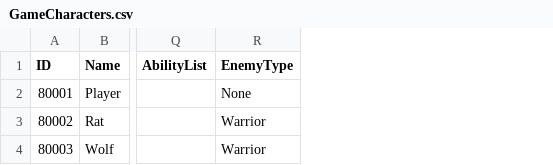
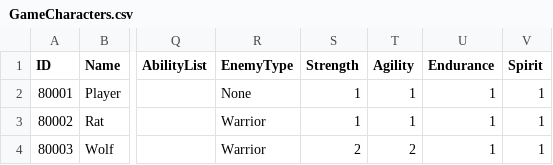
Before and after one commit to tdonlan/UnityRPG, a CSV file: Assets/Resources/Data/GameCharacters.csv, drawn as a sheet; only a part is shown, gaps mark what is left out; the diff names each change by its address in the sheet, - before the commit and + after, or states it on an @@ line.

Commit message:
Added stats, basic character screen

```diff
--- a/Assets/Resources/Data/GameCharacters.csv
+++ b/Assets/Resources/Data/GameCharacters.csv
+column S (Strength), rows 2-4: 1 | 1 | 2
+column T (Agility), rows 2-4: 1 | 1 | 2
+column U (Endurance), rows 2-4: all 1
+column V (Spirit), rows 2-4: all 1
```
Also changed, not shown: 17 other files.
